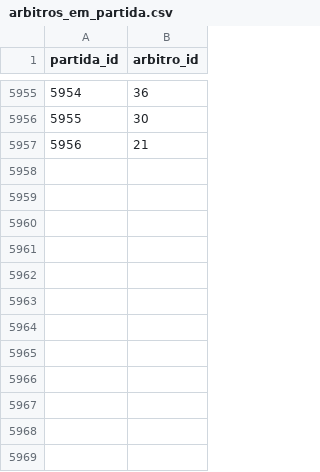
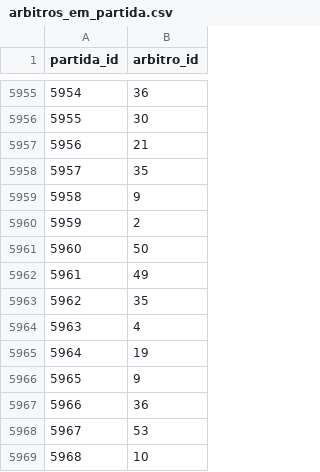
Before and after one commit to shinzatokazuya/kamusari, a CSV file: novo_bd1971_robusto/output_csvs/arbitros_em_partida.csv, drawn as a sheet; only a part is shown, gaps mark what is left out; the diff names each change by its address in the sheet, - before the commit and + after, or states it on an @@ line.

```diff
--- a/novo_bd1971_robusto/output_csvs/arbitros_em_partida.csv
+++ b/novo_bd1971_robusto/output_csvs/arbitros_em_partida.csv
+row 5958: 5957 | 35
+row 5959: 5958 | 9
+row 5960: 5959 | 2
+row 5961: 5960 | 50
+row 5962: 5961 | 49
+row 5963: 5962 | 35
+row 5964: 5963 | 4
+row 5965: 5964 | 19
+row 5966: 5965 | 9
+row 5967: 5966 | 36
+row 5968: 5967 | 53
+row 5969: 5968 | 10
```
Also changed, not shown: novo_bd1971_robusto/output_csvs/estadios.csv, novo_bd1971_robusto/output_csvs/jogadores.csv, 7 other files.
